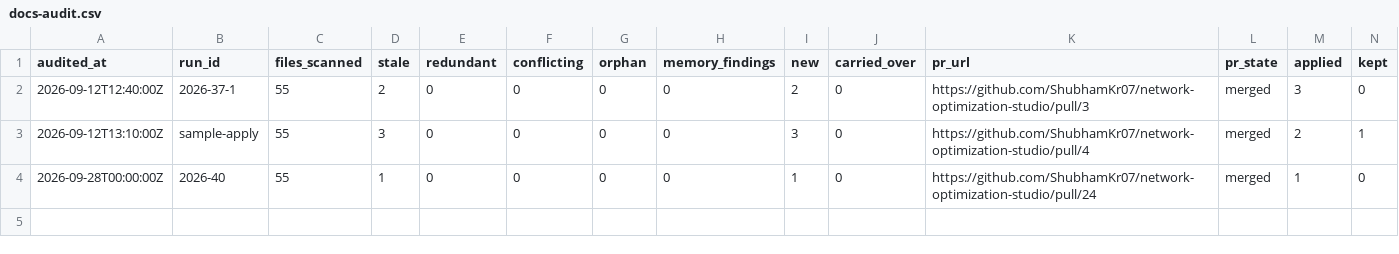
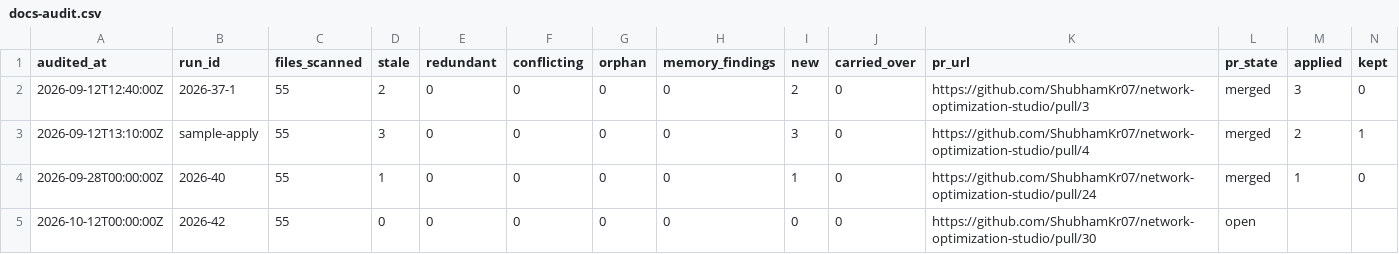
Before and after one commit to ShubhamKr07/network-optimization-studio, a CSV file: docs/superpowers/metrics/docs-audit.csv, drawn as a sheet; only a part is shown; rows hold the shown columns only; the diff names each change by its address in the sheet, - before the commit and + after, or states it on an @@ line.

```diff
--- a/docs/superpowers/metrics/docs-audit.csv
+++ b/docs/superpowers/metrics/docs-audit.csv
+row 5: 2026-10-12T00:00:00Z | 2026-42 | 55 | 0 | 0 | 0 | 0 | 0 | 0 | 0 | https://github.com/ShubhamKr07/network-optimization-studio/pull/30 | open
```
